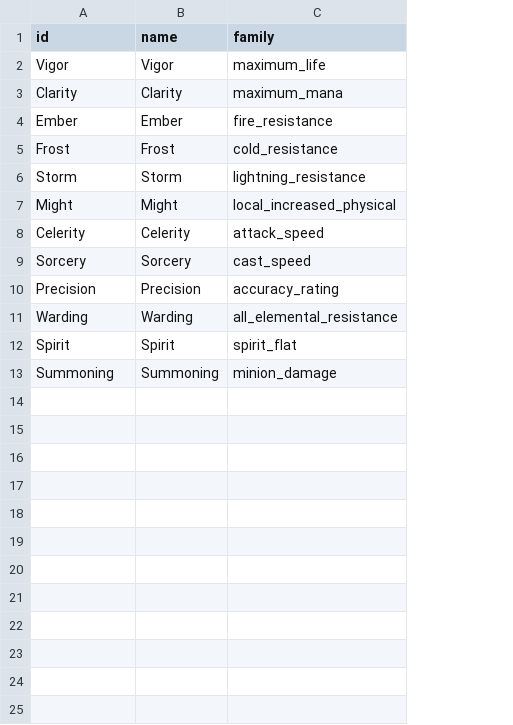
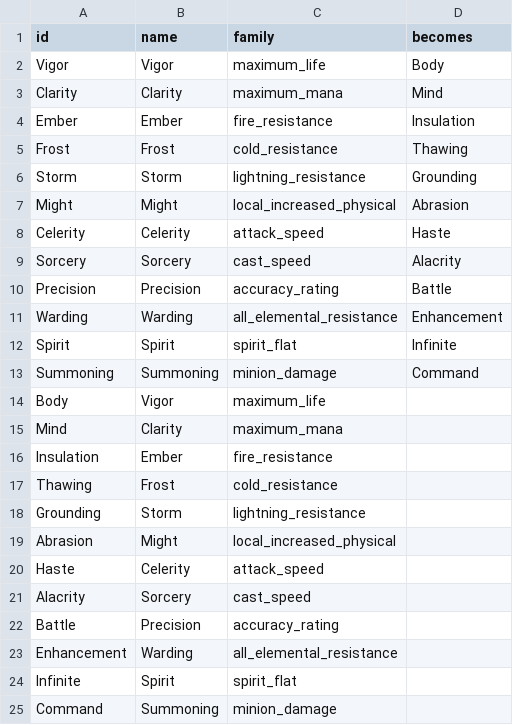
Before and after one commit to Crusher87/DevilutionX, a TSV file: mods/poe2/txtdata/poe2/essences.tsv, drawn as a sheet; the diff names each change by its address in the sheet, - before the commit and + after, or states it on an @@ line.

```diff
--- a/mods/poe2/txtdata/poe2/essences.tsv
+++ b/mods/poe2/txtdata/poe2/essences.tsv
+column D (becomes), rows 2-13: Body | Mind | Insulation | Thawing | Grounding | Abrasion | Haste | Alacrity | Battle | Enhancement | Infinite | Command
+row 14: Body | Vigor | maximum_life
+row 15: Mind | Clarity | maximum_mana
+row 16: Insulation | Ember | fire_resistance
+row 17: Thawing | Frost | cold_resistance
+row 18: Grounding | Storm | lightning_resistance
+row 19: Abrasion | Might | local_increased_physical
+row 20: Haste | Celerity | attack_speed
+row 21: Alacrity | Sorcery | cast_speed
+row 22: Battle | Precision | accuracy_rating
+row 23: Enhancement | Warding | all_elemental_resistance
+row 24: Infinite | Spirit | spirit_flat
+row 25: Command | Summoning | minion_damage
```
Also changed, not shown: mods/poe2/txtdata/poe2/augments.tsv, 12 other files.
